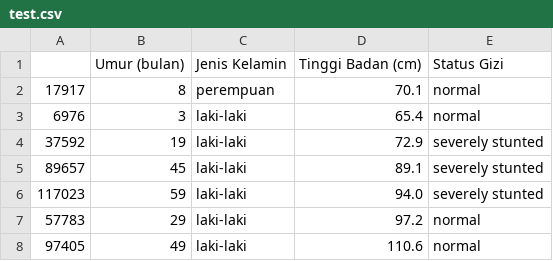
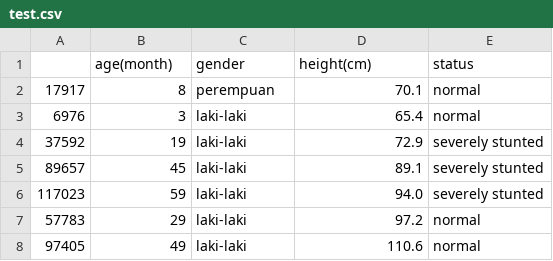
Before and after one commit to jonathanlexi/Stunting-Toddler-Prediction, a CSV file: App/splited_datas/test.csv, drawn as a sheet; only a part is shown.

Commit message:
data transformation with pipeline

```diff
--- a/App/splited_datas/test.csv
+++ b/App/splited_datas/test.csv
@@ -1,2 +1,2 @@
-,Umur (bulan),Jenis Kelamin,Tinggi Badan (cm),Status Gizi
+,age(month),gender,height(cm),status
 17917,8,perempuan,70.1,normal
```
Also changed, not shown: 7 other files.
